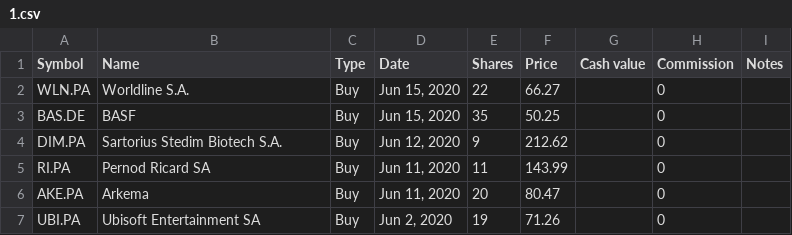
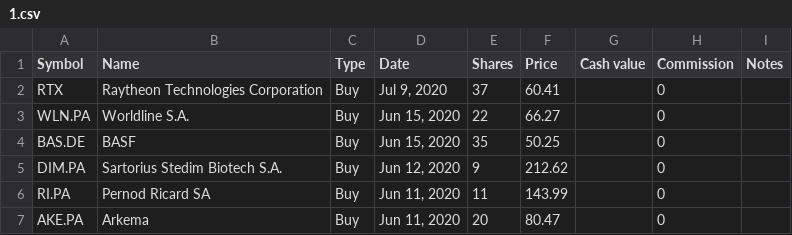
Before and after one commit to lionelschiepers/MyStock, a CSV file: MyStockWeb/Data/1.csv, drawn as a sheet; only a part is shown; the shorter side is filled out with more unchanged rows; the diff names each change by its address in the sheet, - before the commit and + after, or states it on an @@ line.

Commit message:
added raytheon technologies
added raytheon technologies

```diff
--- a/MyStockWeb/Data/1.csv
+++ b/MyStockWeb/Data/1.csv
+row 2: RTX | Raytheon Technologies Corporation | Buy | Jul 9, 2020 | 37 | 60.41 |  | 0
```
